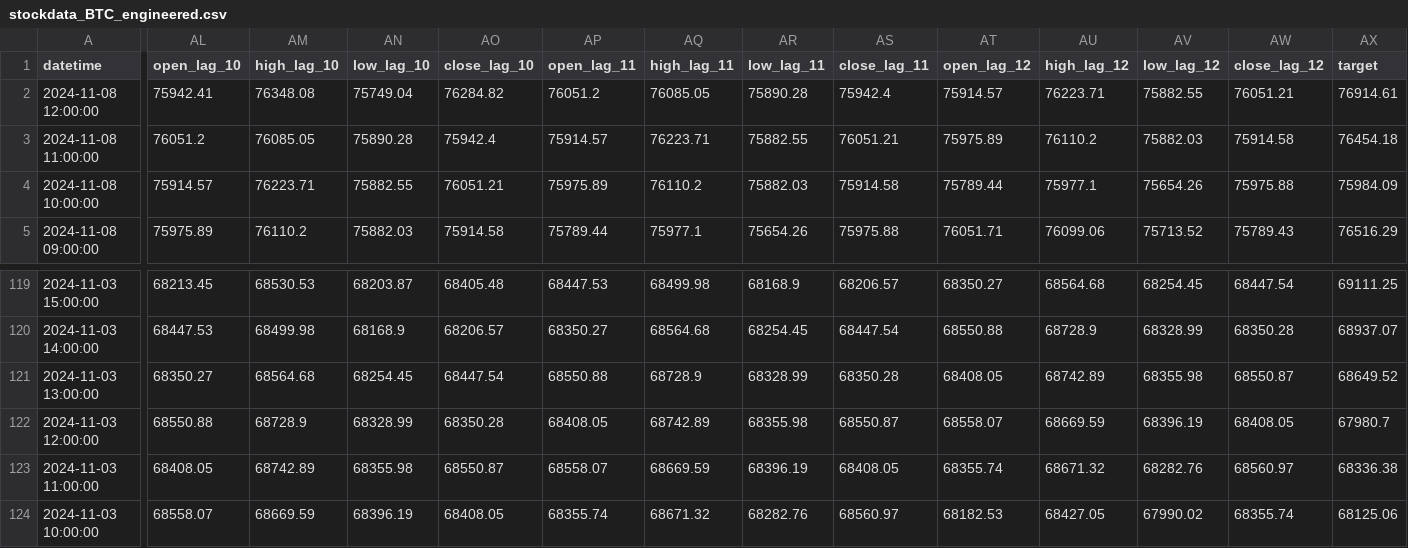
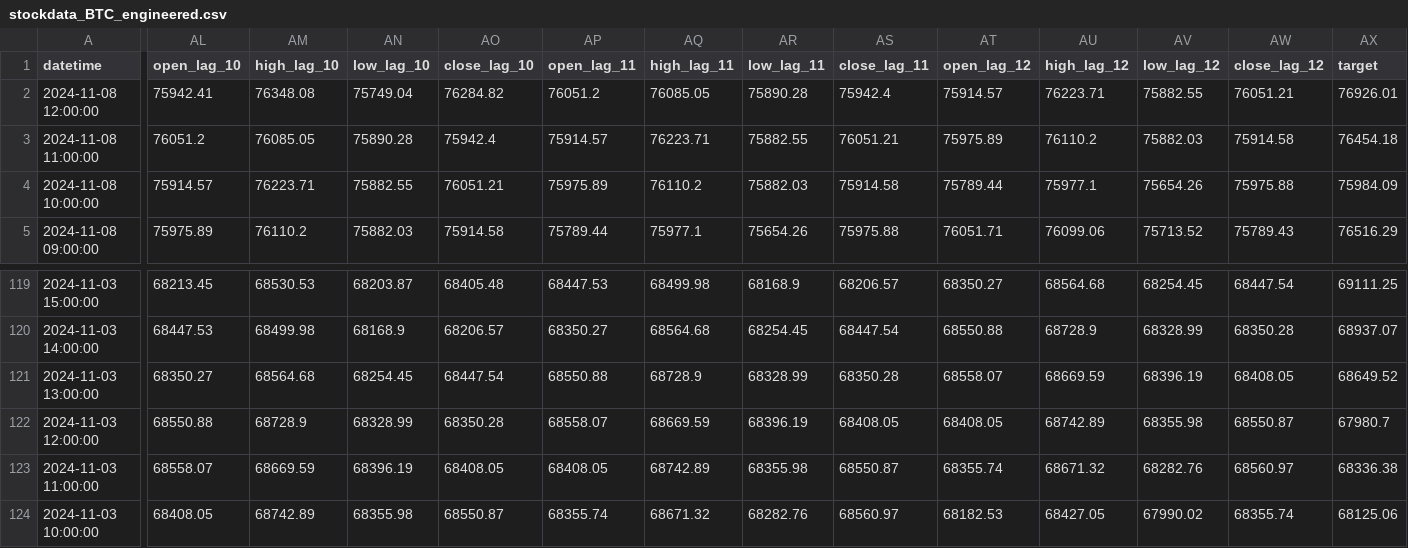
Before and after one commit to nafis-neehal/Trade-mind, a CSV file: data/engineered/stockdata_BTC_engineered.csv, drawn as a sheet; only a part is shown, gaps mark what is left out; the diff covers the shown part only; the diff names each change by its address in the sheet, - before the commit and + after, or states it on an @@ line.

```diff
--- a/data/engineered/stockdata_BTC_engineered.csv
+++ b/data/engineered/stockdata_BTC_engineered.csv
-AX2 (target): 76914.61
+AX2 (target): 76926.01
-AT121 (open_lag_12): 68408.05
+AT121 (open_lag_12): 68558.07
-AU121 (high_lag_12): 68742.89
+AU121 (high_lag_12): 68669.59
-AV121 (low_lag_12): 68355.98
+AV121 (low_lag_12): 68396.19
-AW121 (close_lag_12): 68550.87
+AW121 (close_lag_12): 68408.05
-AP122 (open_lag_11): 68408.05
+AP122 (open_lag_11): 68558.07
-AQ122 (high_lag_11): 68742.89
+AQ122 (high_lag_11): 68669.59
-AR122 (low_lag_11): 68355.98
+AR122 (low_lag_11): 68396.19
-AS122 (close_lag_11): 68550.87
+AS122 (close_lag_11): 68408.05
-AT122 (open_lag_12): 68558.07
+AT122 (open_lag_12): 68408.05
-AU122 (high_lag_12): 68669.59
+AU122 (high_lag_12): 68742.89
-AV122 (low_lag_12): 68396.19
+AV122 (low_lag_12): 68355.98
-AW122 (close_lag_12): 68408.05
+AW122 (close_lag_12): 68550.87
-AL123 (open_lag_10): 68408.05
+AL123 (open_lag_10): 68558.07
-AM123 (high_lag_10): 68742.89
+AM123 (high_lag_10): 68669.59
-AN123 (low_lag_10): 68355.98
+AN123 (low_lag_10): 68396.19
-AO123 (close_lag_10): 68550.87
+AO123 (close_lag_10): 68408.05
-AP123 (open_lag_11): 68558.07
+AP123 (open_lag_11): 68408.05
-AQ123 (high_lag_11): 68669.59
+AQ123 (high_lag_11): 68742.89
-AR123 (low_lag_11): 68396.19
+AR123 (low_lag_11): 68355.98
-AS123 (close_lag_11): 68408.05
+AS123 (close_lag_11): 68550.87
-AL124 (open_lag_10): 68558.07
+AL124 (open_lag_10): 68408.05
-AM124 (high_lag_10): 68669.59
+AM124 (high_lag_10): 68742.89
-AN124 (low_lag_10): 68396.19
+AN124 (low_lag_10): 68355.98
-AO124 (close_lag_10): 68408.05
+AO124 (close_lag_10): 68550.87
```
Also changed, not shown: 74 edited cells elsewhere in this file, 2 other files.
